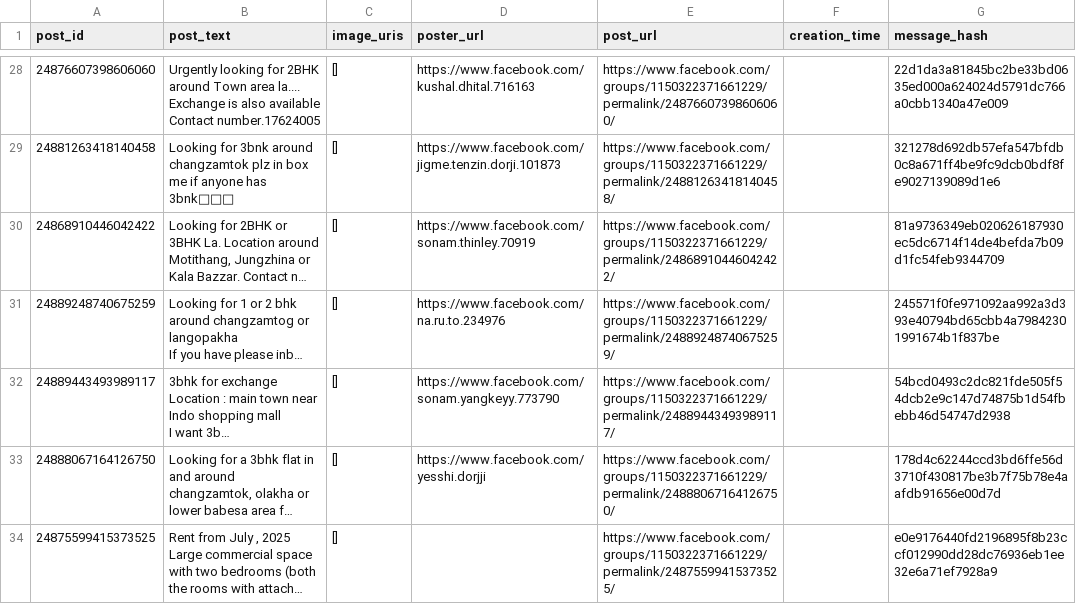
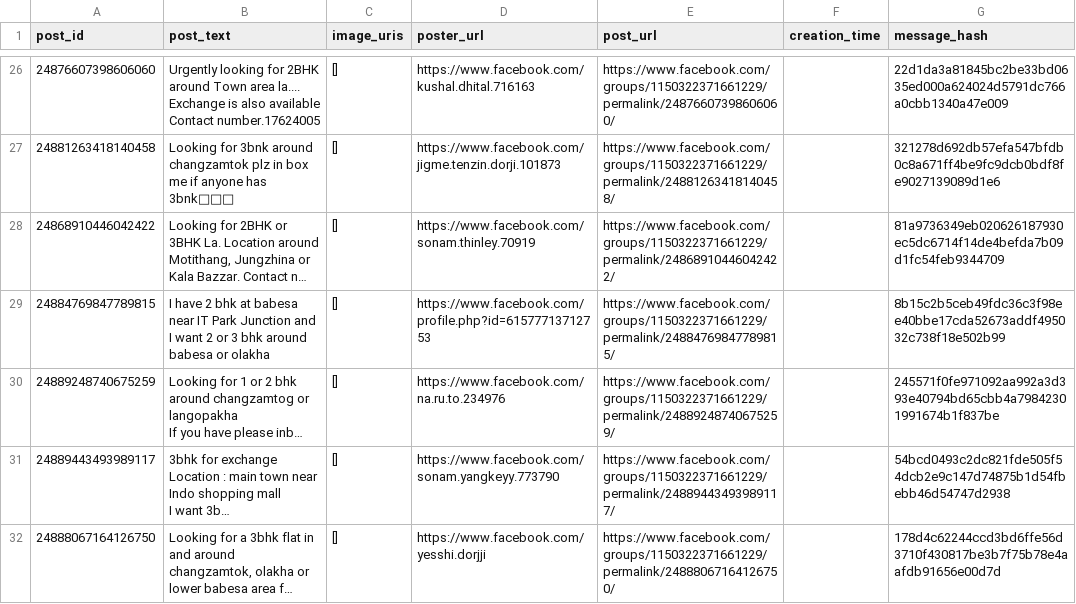
Before and after one commit to Kzoeps/zimchu-scraper-v2, a CSV file: scraped-data.csv, drawn as a sheet; only a part is shown, gaps mark what is left out; the shorter side is filled out with more unchanged rows; long unchanged cells end in …; the diff covers the shown part only; the diff names each change by its address in the sheet, - before the commit and + after, or states it on an @@ line.

Commit message:
feat: update scraped 0data

```diff
--- a/scraped-data.csv
+++ b/scraped-data.csv
+row 29: 24884769847789815 | I have 2 bhk at babesa near IT Park Junction and I want 2 or 3 bhk around babesa or olakha | [] | https://www.facebook.com/profile.php?id=61577713712753 | https://www.facebook.com/groups/1150322371661229/permalink/24884769847789815/ |  | 8b15c2b5ceb49fdc36c3f98ee40bbe17cda52673addf495032c738f18e502b99
```
Also changed, not shown: 1 added row and 15 removed rows elsewhere in this file.
